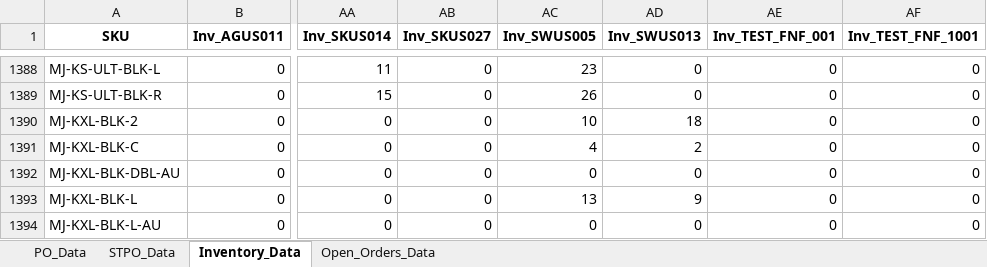
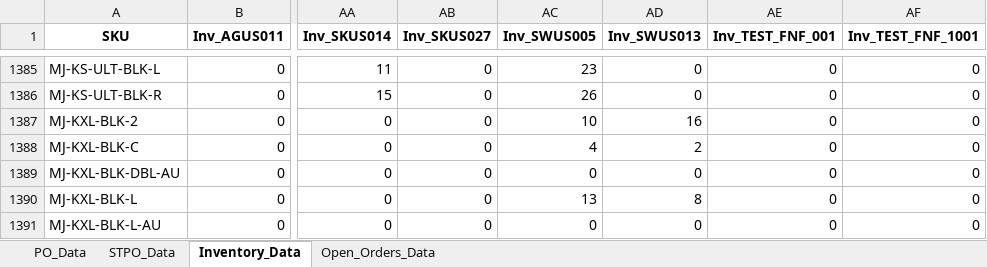
Before and after one commit to tom-valencia/eta-eccang-report, an Excel workbook: eccang_custom_report_4_tabs_corrected.xlsx, sheet Inventory_Data, drawn as a sheet; only a part is shown, gaps mark what is left out; values as stored, in another font and other column widths than the file's, no borders; addresses are those after the commit; the diff covers the shown part only; the diff names each change by its address in the sheet, - before the commit and + after, or states it on an @@ line.

```diff
--- a/eccang_custom_report_4_tabs_corrected.xlsx (sheet Inventory_Data)
+++ b/eccang_custom_report_4_tabs_corrected.xlsx (sheet Inventory_Data)
-AD1387 (Inv_SWUS013): 18
+AD1387 (Inv_SWUS013): 16
-AD1390 (Inv_SWUS013): 9
+AD1390 (Inv_SWUS013): 8
```
Also changed, not shown: 4 removed rows and 239 edited cells elsewhere in this sheet, sheet Open_Orders_Data, sheet STPO_Data, sheet PO_Data.
